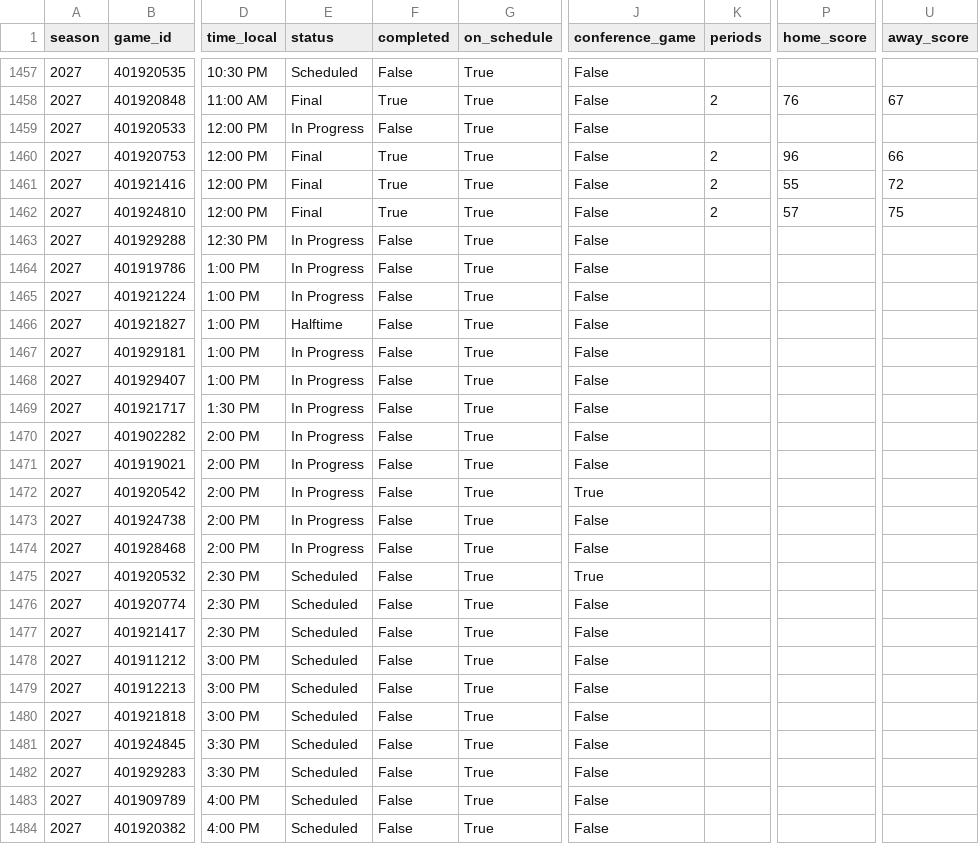
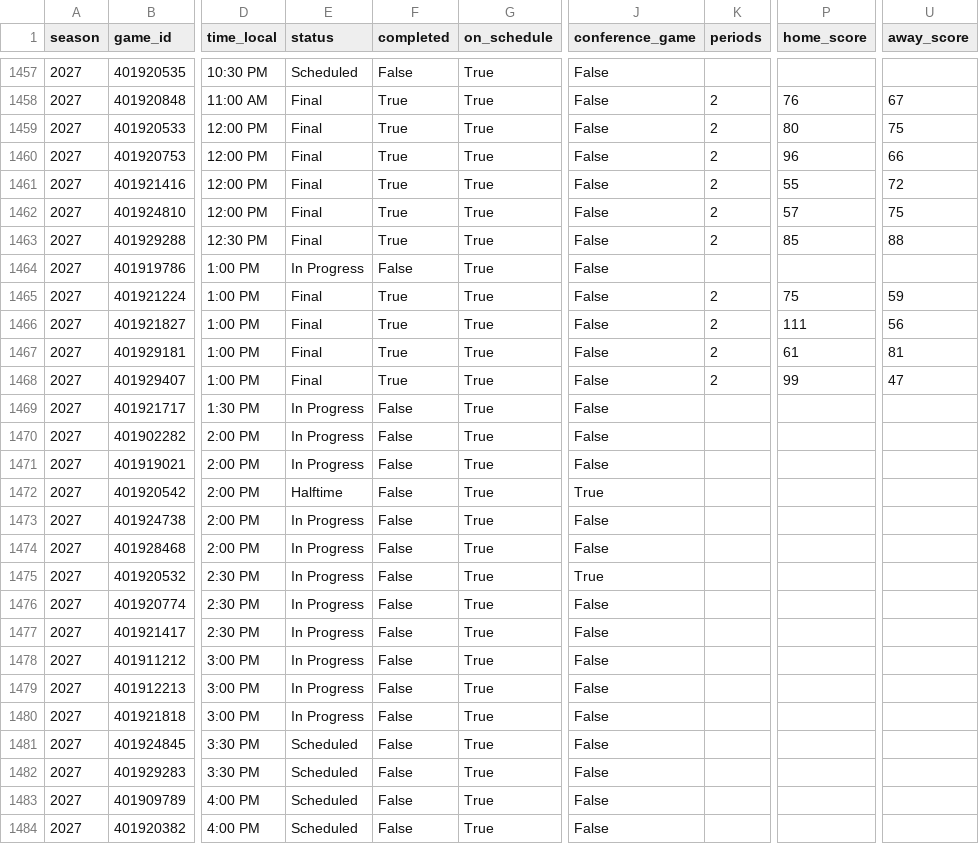
Before and after one commit to hareballsports/hareball, a CSV file: data/mbb/2027/games.csv, drawn as a sheet; only a part is shown, gaps mark what is left out; the diff names each change by its address in the sheet, - before the commit and + after, or states it on an @@ line.

```diff
--- a/data/mbb/2027/games.csv
+++ b/data/mbb/2027/games.csv
-E1459 (status): In Progress
+E1459 (status): Final
-F1459 (completed): False
+F1459 (completed): True
-K1459 (periods): (empty)
+K1459 (periods): 2
-P1459 (home_score): (empty)
+P1459 (home_score): 80
-U1459 (away_score): (empty)
+U1459 (away_score): 75
-E1463 (status): In Progress
+E1463 (status): Final
-F1463 (completed): False
+F1463 (completed): True
-K1463 (periods): (empty)
+K1463 (periods): 2
-P1463 (home_score): (empty)
+P1463 (home_score): 85
-U1463 (away_score): (empty)
+U1463 (away_score): 88
-E1465 (status): In Progress
+E1465 (status): Final
-F1465:F1468 (completed): False
+F1465:F1468 (completed): True
-K1465:K1468 (periods): (empty)
+K1465:K1468 (periods): 2
-P1465 (home_score): (empty)
+P1465 (home_score): 75
-U1465 (away_score): (empty)
+U1465 (away_score): 59
-E1466 (status): Halftime
+E1466 (status): Final
-P1466 (home_score): (empty)
+P1466 (home_score): 111
-U1466 (away_score): (empty)
+U1466 (away_score): 56
-E1467:E1468 (status): In Progress
+E1467:E1468 (status): Final
-P1467 (home_score): (empty)
+P1467 (home_score): 61
-U1467 (away_score): (empty)
+U1467 (away_score): 81
-P1468 (home_score): (empty)
+P1468 (home_score): 99
-U1468 (away_score): (empty)
+U1468 (away_score): 47
-E1472 (status): In Progress
+E1472 (status): Halftime
-E1475:E1480 (status): Scheduled
+E1475:E1480 (status): In Progress
```
Also changed, not shown: data/mbb/2027/team_box.csv, 1 other file.
